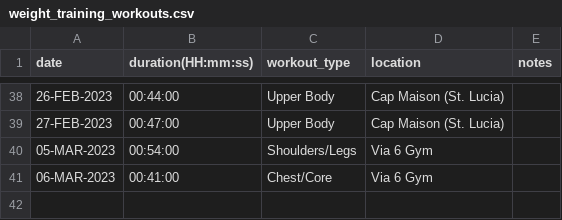
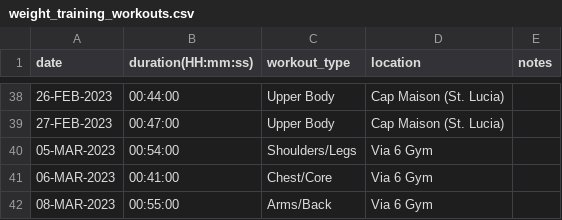
Before and after one commit to EricLeFort/ExerciseLog, a CSV file: data/weight_training_workouts.csv, drawn as a sheet; only a part is shown, gaps mark what is left out.

```diff
--- a/data/weight_training_workouts.csv
+++ b/data/weight_training_workouts.csv
@@ -41 +41,2 @@ date,duration(HH:mm:ss),workout_type,location,notes
 06-MAR-2023,00:41:00,Chest/Core,Via 6 Gym,""
+08-MAR-2023,00:55:00,Arms/Back,Via 6 Gym,""
```
Also changed, not shown: data/health_metrics.csv, data/weight_training_sets.csv.
